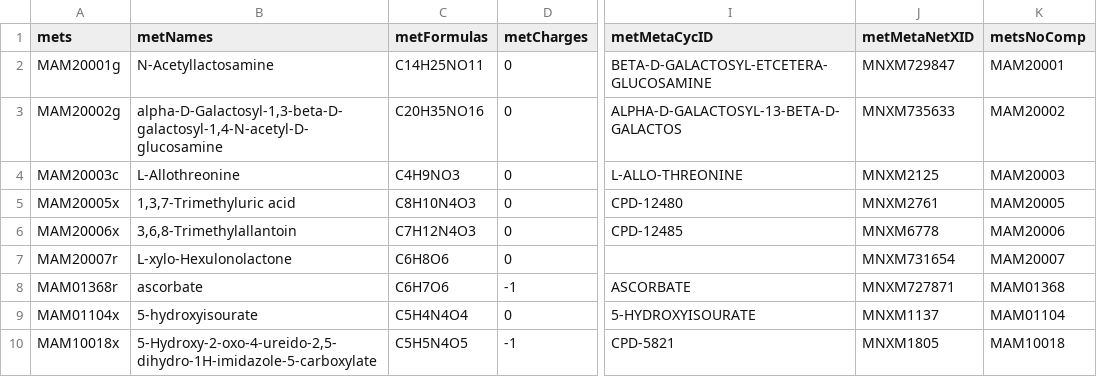
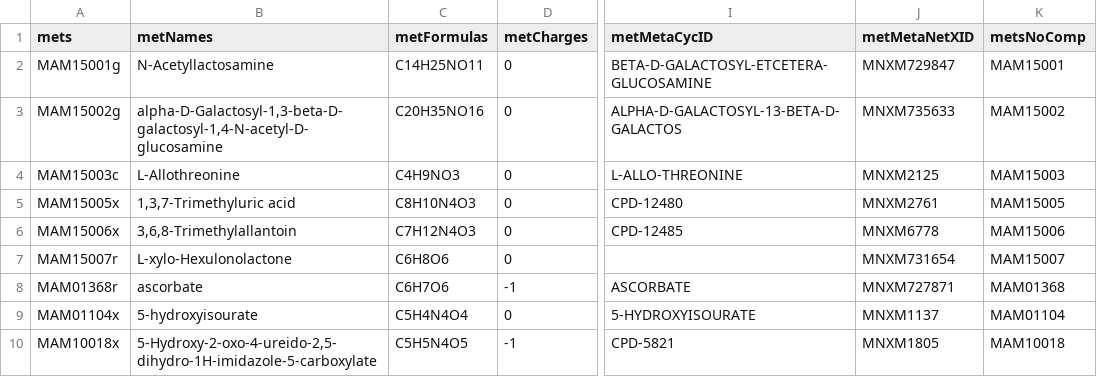
Before and after one commit to SysBioChalmers/Rat-GEM, a TSV file: data/ratSpecificMets.tsv, drawn as a sheet; only a part is shown, gaps mark what is left out; the diff names each change by its address in the sheet, - before the commit and + after, or states it on an @@ line.

Commit message:
fix: modify met ids to avoid potential conflict with Human-GEM
- The strategy is changing from "MAM20XXXX" to "MAM15XXXX"

```diff
--- a/data/ratSpecificMets.tsv
+++ b/data/ratSpecificMets.tsv
-A2 (mets): MAM20001g
+A2 (mets): MAM15001g
-K2 (metsNoComp): MAM20001
+K2 (metsNoComp): MAM15001
-A3 (mets): MAM20002g
+A3 (mets): MAM15002g
-K3 (metsNoComp): MAM20002
+K3 (metsNoComp): MAM15002
-A4 (mets): MAM20003c
+A4 (mets): MAM15003c
-K4 (metsNoComp): MAM20003
+K4 (metsNoComp): MAM15003
-A5 (mets): MAM20005x
+A5 (mets): MAM15005x
-K5 (metsNoComp): MAM20005
+K5 (metsNoComp): MAM15005
-A6 (mets): MAM20006x
+A6 (mets): MAM15006x
-K6 (metsNoComp): MAM20006
+K6 (metsNoComp): MAM15006
-A7 (mets): MAM20007r
+A7 (mets): MAM15007r
-K7 (metsNoComp): MAM20007
+K7 (metsNoComp): MAM15007
```
